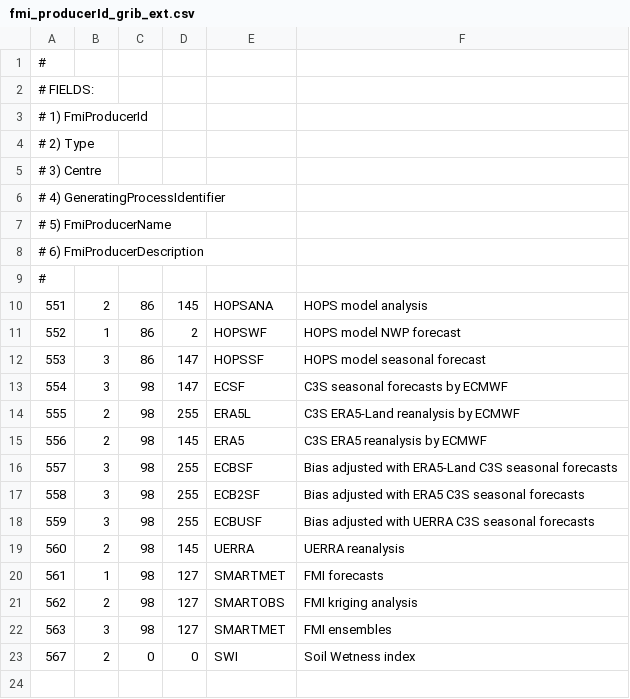
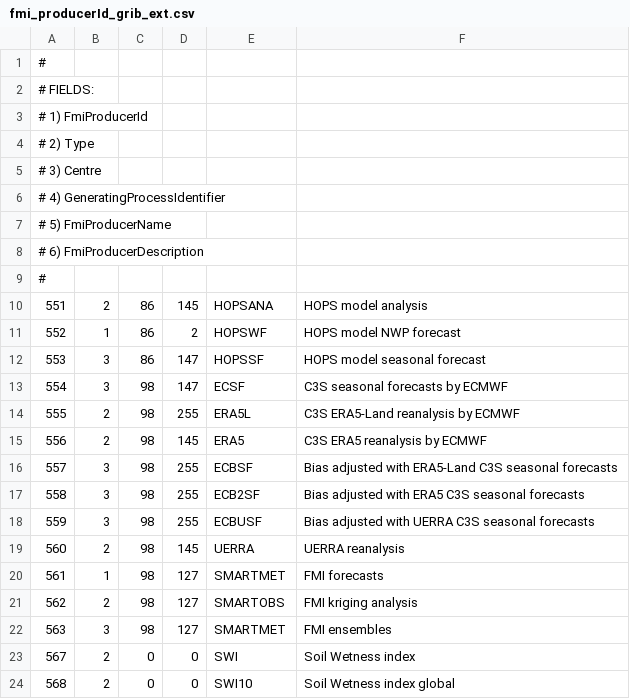
Before and after one commit to fmidev/harvesterseasons-smartmet, a CSV file: smartmet-server/config/libraries/grid-files/fmi_producerId_grib_ext.csv, drawn as a sheet; the diff names each change by its address in the sheet, - before the commit and + after, or states it on an @@ line.

```diff
--- a/smartmet-server/config/libraries/grid-files/fmi_producerId_grib_ext.csv
+++ b/smartmet-server/config/libraries/grid-files/fmi_producerId_grib_ext.csv
+row 24: 568 | 2 | 0 | 0 | SWI10 | Soil Wetness index global
```
Also changed, not shown: smartmet-server/config/engines/grid-engine/producers.csv, smartmet-server/config/libraries/grid-files/fmi_geometries_ext.csv, 1 other file.
